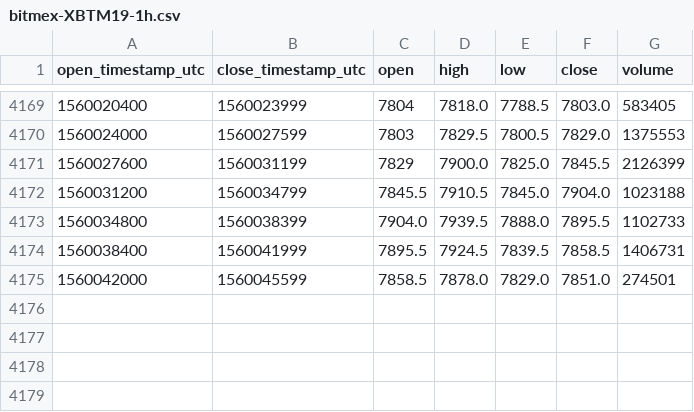
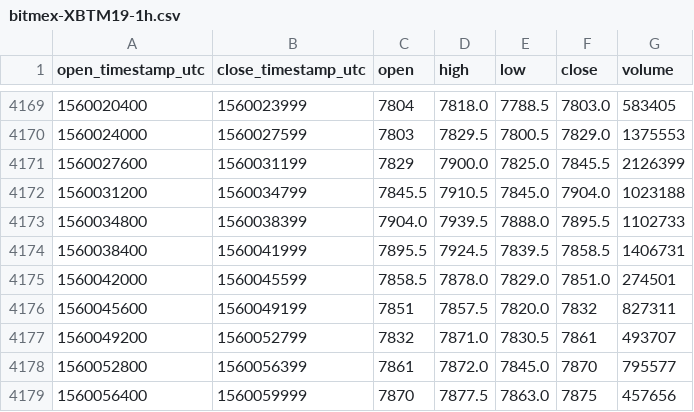
Before and after one commit to cryptobigbro/bitmex-XBTM19, a CSV file: bitmex-XBTM19-1h.csv, drawn as a sheet; only a part is shown, gaps mark what is left out.

Commit message:
Update OHLCV data.

```diff
--- a/bitmex-XBTM19-1h.csv
+++ b/bitmex-XBTM19-1h.csv
@@ -4175 +4175,5 @@ open_timestamp_utc,close_timestamp_utc,open,high,low,close,volume
 1560042000,1560045599,7858.5,7878.0,7829.0,7851.0,274501
+1560045600,1560049199,7851,7857.5,7820.0,7832,827311
+1560049200,1560052799,7832,7871.0,7830.5,7861,493707
+1560052800,1560056399,7861,7872.0,7845.0,7870,795577
+1560056400,1560059999,7870,7877.5,7863.0,7875,457656
```
